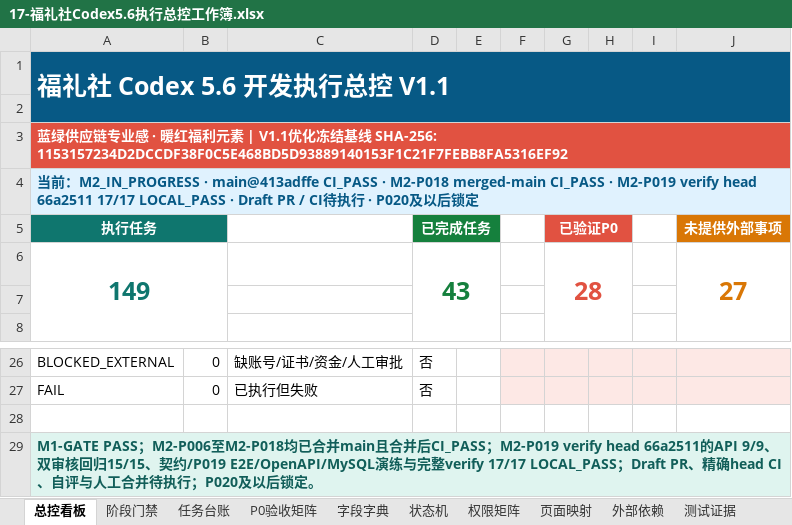
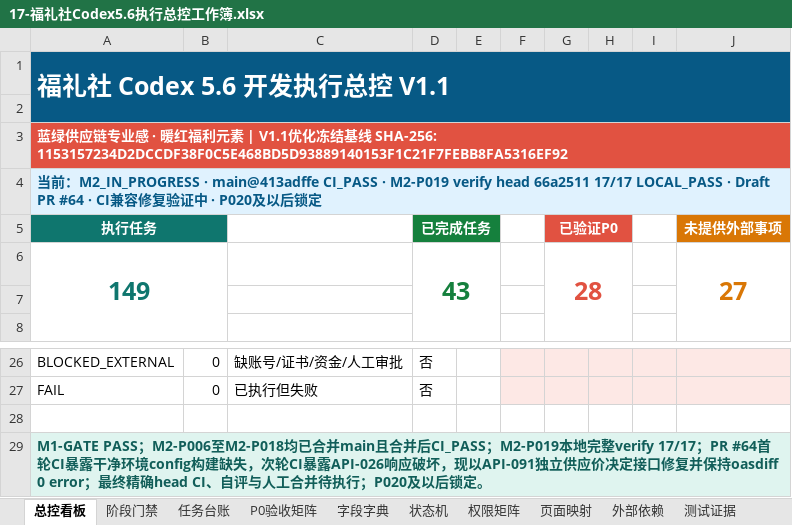
Before and after one commit to EasyStep-lee/flt1, an Excel workbook: 福礼社Codex5.6开发执行包V1.1/17-福礼社Codex5.6执行总控工作簿.xlsx, sheet 总控看板, drawn as a sheet; only a part is shown, gaps mark what is left out; values as stored, in another font and other column widths than the file's, no borders; conditional formats not drawn; the diff names each change by its address in the sheet, - before the commit and + after, or states it on an @@ line.

```diff
--- a/福礼社Codex5.6开发执行包V1.1/17-福礼社Codex5.6执行总控工作簿.xlsx (sheet 总控看板)
+++ b/福礼社Codex5.6开发执行包V1.1/17-福礼社Codex5.6执行总控工作簿.xlsx (sheet 总控看板)
-A4: …CI_PASS · M2-P018 merged-main CI_PASS · M2-P019 verify head 66a2511 17/17 LOCAL_PASS · Draft PR / CI待执行 ·…
+A4: …CI_PASS · M2-P019 verify head 66a2511 17/17 LOCAL_PASS · Draft PR #64 · CI兼容修复验证中 ·…
-A29: …；M2-P019 verify head 66a2511的API 9/9、双审核回归15/15、契约/P019 E2E/OpenAPI/MySQL演练与完整verify 17/17 LOCAL_PASS；Draft PR、精确…
+A29: …；M2-P019本地完整verify 17/17；PR #64首轮CI暴露干净环境config构建缺失，次轮CI暴露API-026响应破坏，现以API-091独立供应价决定接口修复并保持oasdiff 0 error；最终精确…
```
Also changed, not shown: sheet API台账, 13 other files.
